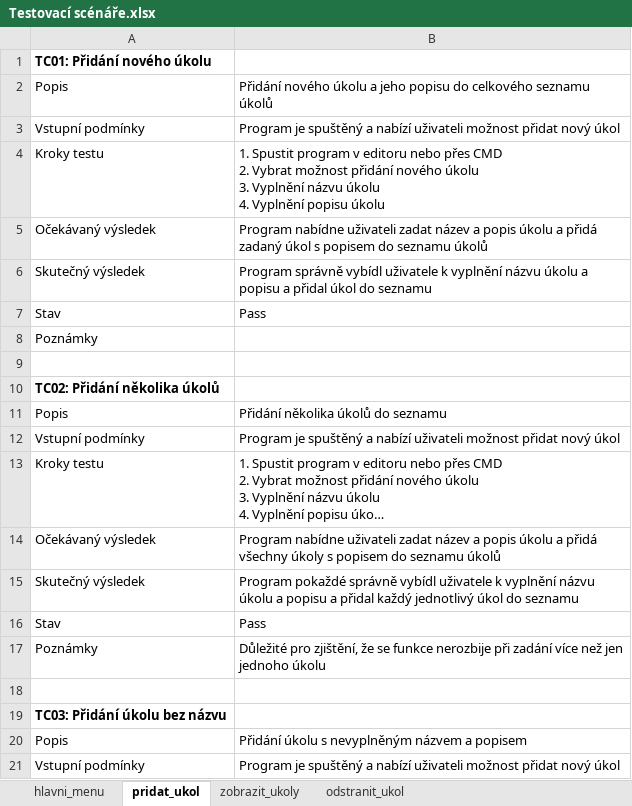
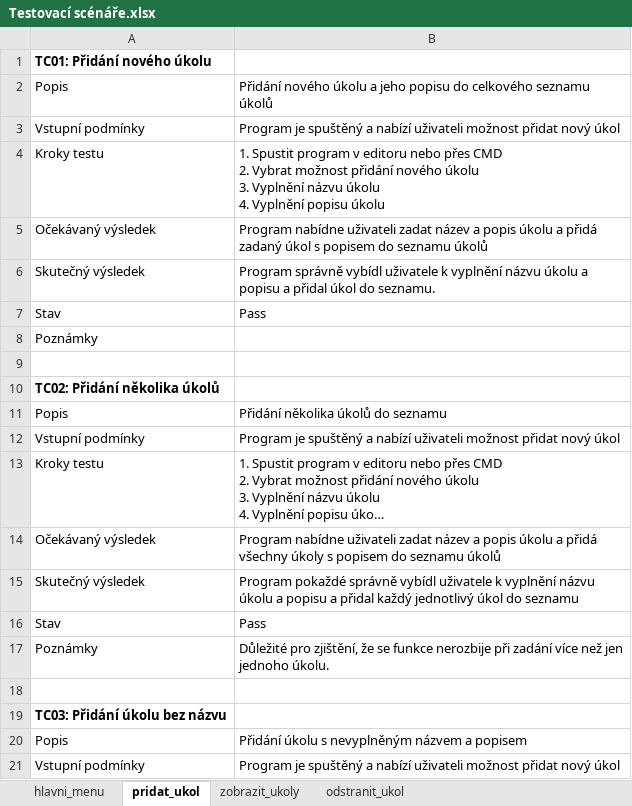
Before and after one commit to sochors/Task-manager, an Excel workbook: Testovací scénáře.xlsx, sheet pridat_ukol, drawn as a sheet; only a part is shown; long unchanged cells end in …; values as stored, in another font and other column widths than the file's, no borders; the diff names each change by its address in the sheet, - before the commit and + after, or states it on an @@ line.

```diff
--- a/Testovací scénáře.xlsx (sheet pridat_ukol)
+++ b/Testovací scénáře.xlsx (sheet pridat_ukol)
-B6: …úkol do seznamu
+B6: …úkol do seznamu.
-B17: …jen jednoho úkolu
+B17: …jen jednoho úkolu.
```
Also changed, not shown: sheet hlavni_menu, sheet odstranit_ukol, sheet zobrazit_ukoly, 1 other file.
